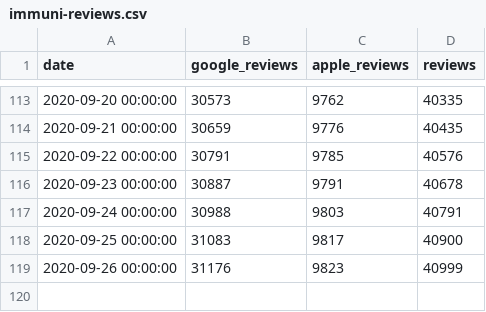
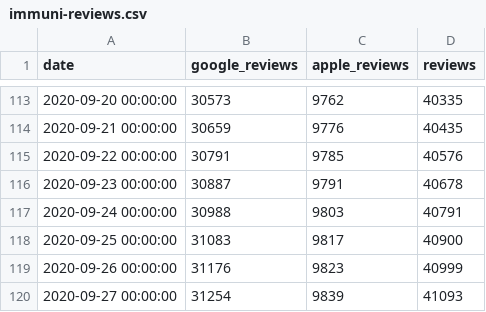
Before and after one commit to maxdevblock/covid-19-website, a CSV file: Italia/immuni-reviews.csv, drawn as a sheet; only a part is shown, gaps mark what is left out; the diff names each change by its address in the sheet, - before the commit and + after, or states it on an @@ line.

```diff
--- a/Italia/immuni-reviews.csv
+++ b/Italia/immuni-reviews.csv
+row 120: 2020-09-27 00:00:00 | 31254 | 9839 | 41093
```
Also changed, not shown: 12 other files.
